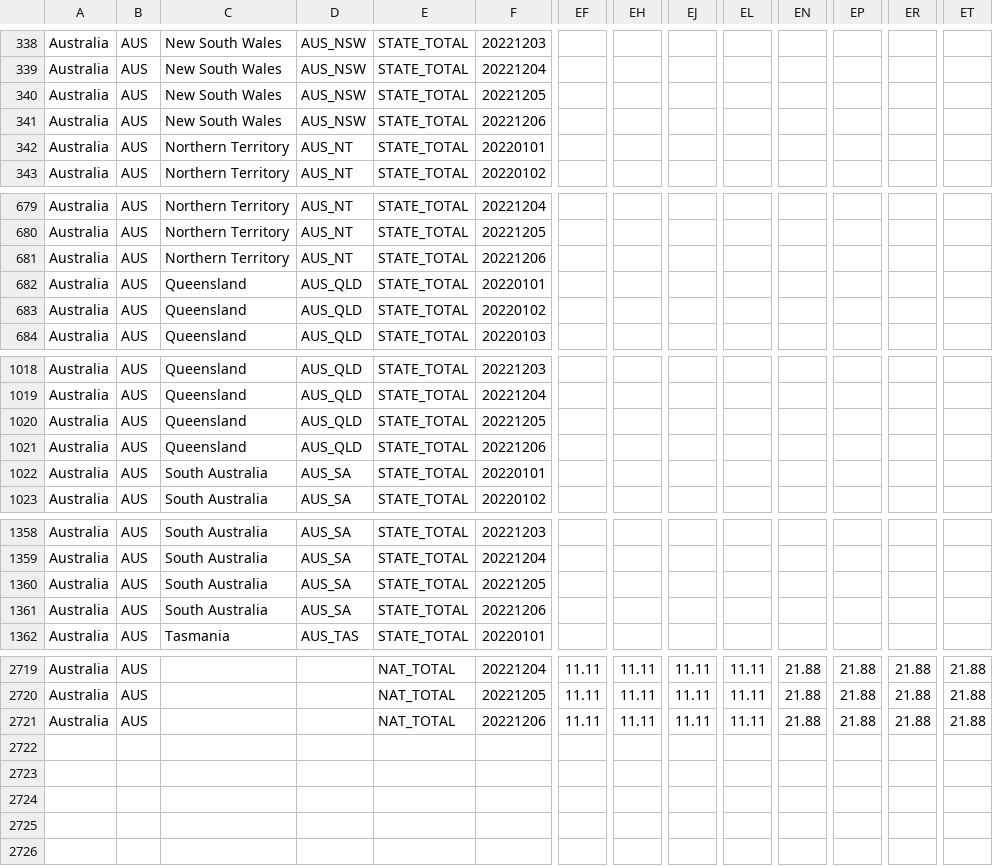
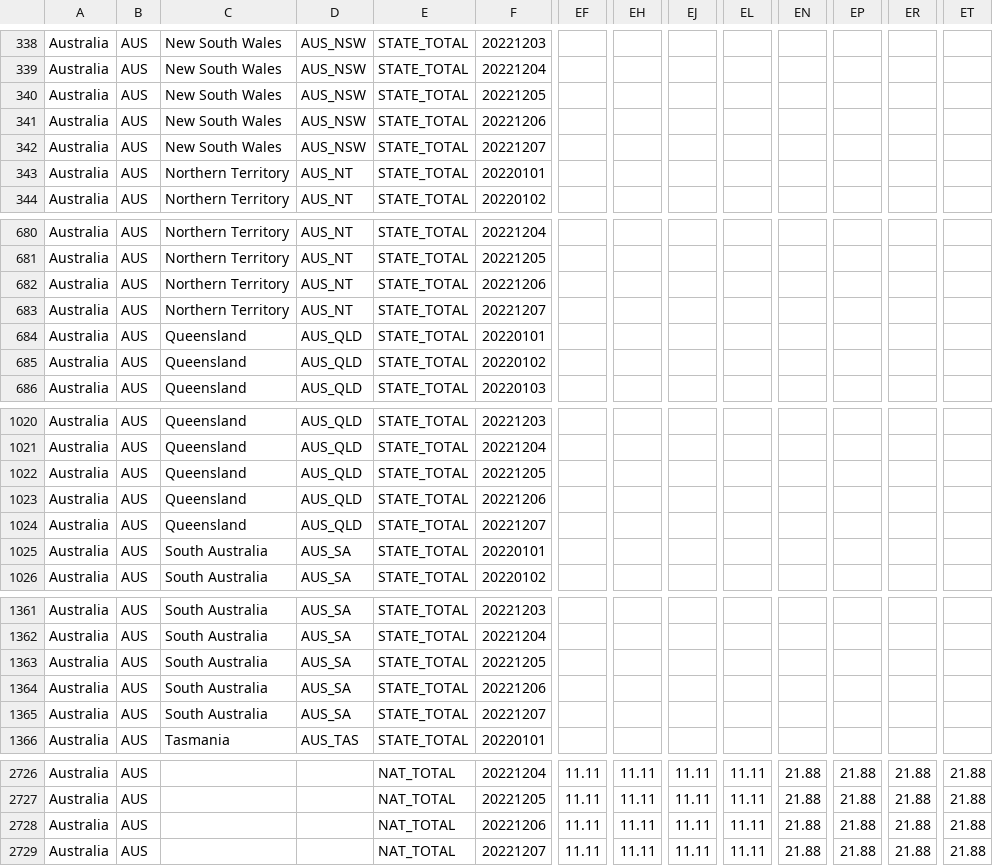
Before and after one commit to QiuXiangyu-Ben/covid-policy-tracker, a CSV file: data/Australia/OxCGRT_AUS_differentiated_withnotes_2022.csv, drawn as a sheet; only a part is shown, gaps mark what is left out; rows hold the shown columns only; the diff covers the shown part only; the diff names each change by its address in the sheet, - before the commit and + after, or states it on an @@ line.

```diff
--- a/data/Australia/OxCGRT_AUS_differentiated_withnotes_2022.csv
+++ b/data/Australia/OxCGRT_AUS_differentiated_withnotes_2022.csv
+row 342: Australia | AUS | New South Wales | AUS_NSW | STATE_TOTAL | 20221207
+row 683: Australia | AUS | Northern Territory | AUS_NT | STATE_TOTAL | 20221207
+row 1024: Australia | AUS | Queensland | AUS_QLD | STATE_TOTAL | 20221207
+row 1365: Australia | AUS | South Australia | AUS_SA | STATE_TOTAL | 20221207
+row 2729: Australia | AUS |  |  | NAT_TOTAL | 20221207 | 11.11 | 11.11 | 11.11 | 11.11 | 21.88 | 21.88 | 21.88 | 21.88
```
Also changed, not shown: 3 added rows elsewhere in this file, data/United Kingdom/OxCGRT_GBR_differentiated_withnotes_2022.csv, 13 other files.
